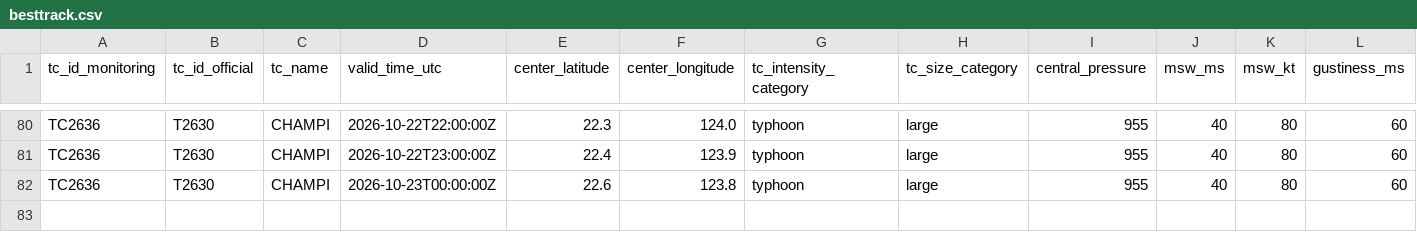
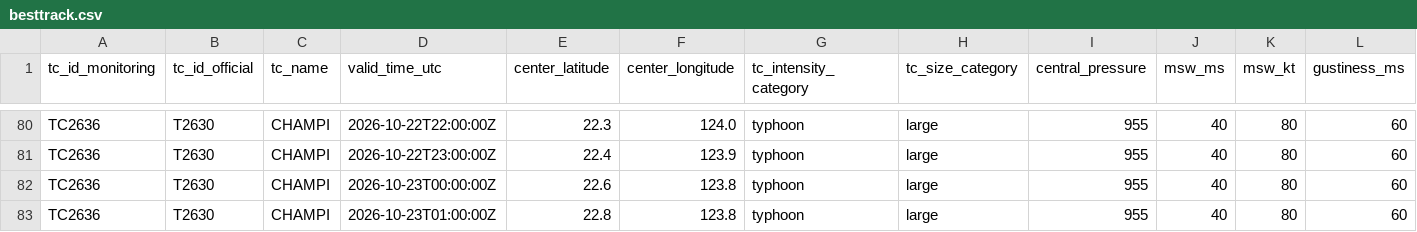
Before and after one commit to beuraieon-a/jma-tc-tracker, a CSV file: data/T2630_CHAMPI/besttrack.csv, drawn as a sheet; only a part is shown, gaps mark what is left out; rows hold the shown columns only; the diff names each change by its address in the sheet, - before the commit and + after, or states it on an @@ line.

Commit message:
data: 39885780624 2026-10-23T01:45:25Z

```diff
--- a/data/T2630_CHAMPI/besttrack.csv
+++ b/data/T2630_CHAMPI/besttrack.csv
+row 83: TC2636 | T2630 | CHAMPI | 2026-10-23T01:00:00Z | 22.8 | 123.8 | typhoon | large | 955 | 40 | 80 | 60
```
Also changed, not shown: 4 other files.
